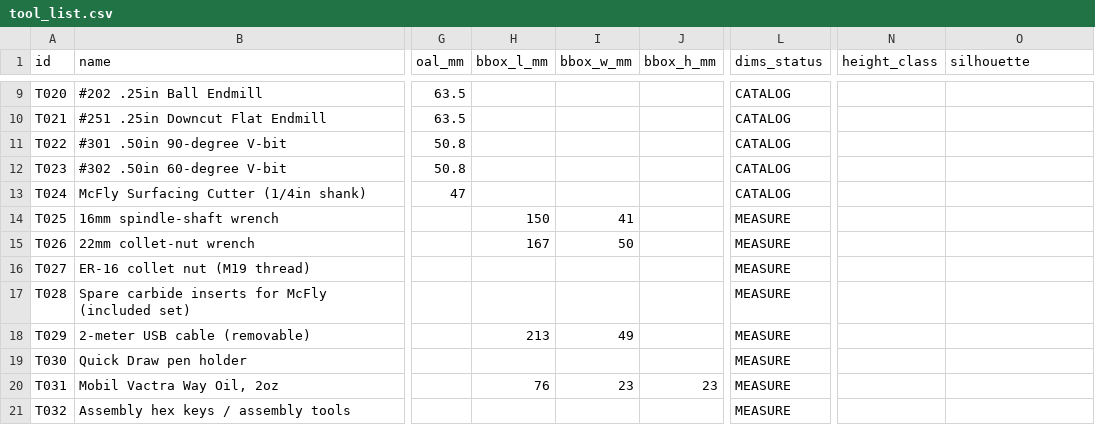
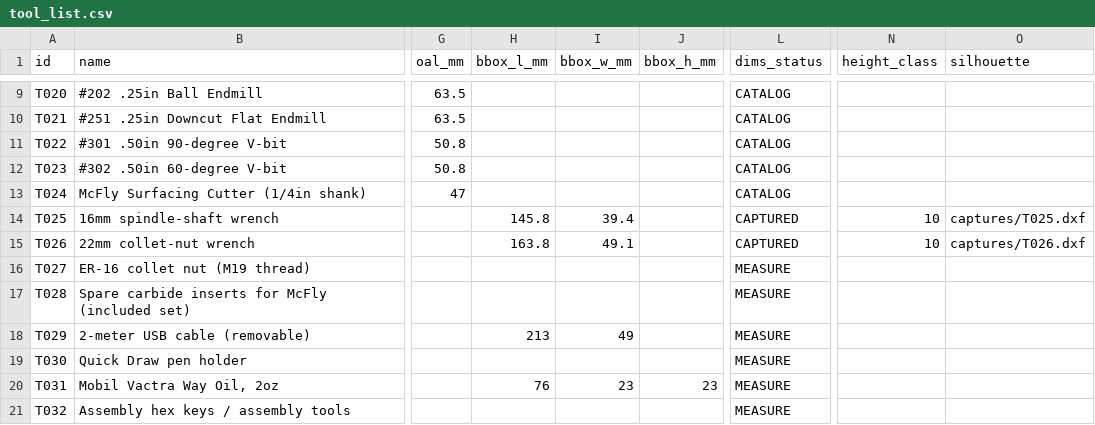
Before and after one commit to flyinthelyceum/fabrication, a CSV file: stations/cnc_shapeoko/tools/tool_list.csv, drawn as a sheet; only a part is shown, gaps mark what is left out; the diff names each change by its address in the sheet, - before the commit and + after, or states it on an @@ line.

```diff
--- a/stations/cnc_shapeoko/tools/tool_list.csv
+++ b/stations/cnc_shapeoko/tools/tool_list.csv
-H14 (bbox_l_mm): 150
+H14 (bbox_l_mm): 145.8
-I14 (bbox_w_mm): 41
+I14 (bbox_w_mm): 39.4
-L14:L15 (dims_status): MEASURE
+L14:L15 (dims_status): CAPTURED
-N14:N15 (height_class): (empty)
+N14:N15 (height_class): 10
-O14 (silhouette): (empty)
+O14 (silhouette): captures/T025.dxf
-H15 (bbox_l_mm): 167
+H15 (bbox_l_mm): 163.8
-I15 (bbox_w_mm): 50
+I15 (bbox_w_mm): 49.1
-O15 (silhouette): (empty)
+O15 (silhouette): captures/T026.dxf
```
Also changed, not shown: 22 other files.
